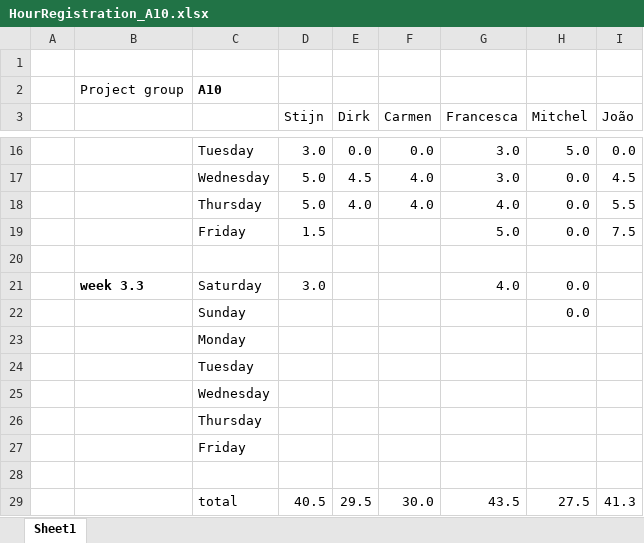
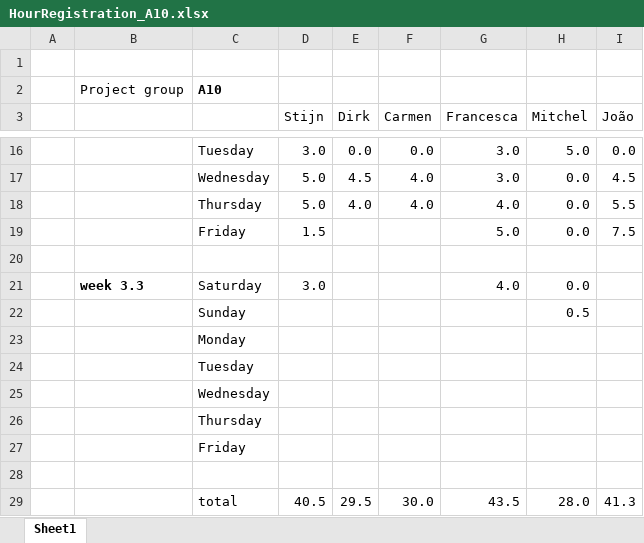
Before and after one commit to argenz/SVV-A10, an Excel workbook: HourRegistration_A10.xlsx, sheet Sheet1, drawn as a sheet; only a part is shown, gaps mark what is left out; values as stored, in another font and other column widths than the file's, no borders; the diff names each change by its address in the sheet, - before the commit and + after, or states it on an @@ line.

Commit message:
Update HourRegistration_A10.xlsx

```diff
--- a/HourRegistration_A10.xlsx (sheet Sheet1)
+++ b/HourRegistration_A10.xlsx (sheet Sheet1)
-H22 (Mitchel): 0.0
+H22 (Mitchel): 0.5
-H29 (Mitchel): 27.5
+H29 (Mitchel): 28.0
```
